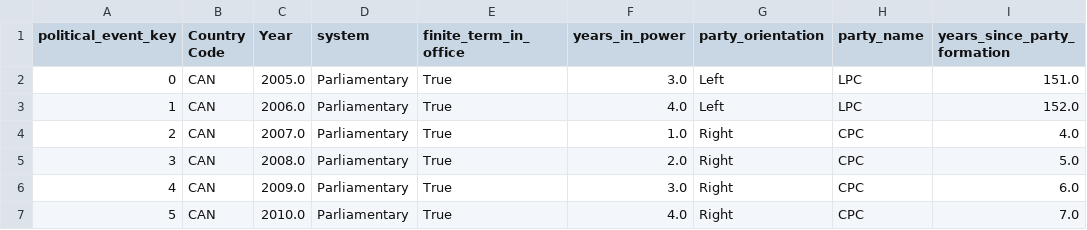
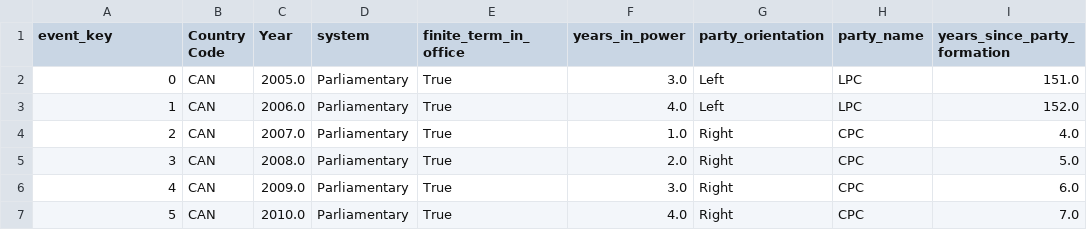
Before and after one commit to cyclexit/CSI4142-Project, a CSV file: phase_2/data/political_event_dimension.csv, drawn as a sheet; only a part is shown; the diff names each change by its address in the sheet, - before the commit and + after, or states it on an @@ line.

Commit message:
Update political_event_key to event_key

```diff
--- a/phase_2/data/political_event_dimension.csv
+++ b/phase_2/data/political_event_dimension.csv
-A1: political_event_key
+A1: event_key
```
Also changed, not shown: 2 other files.
